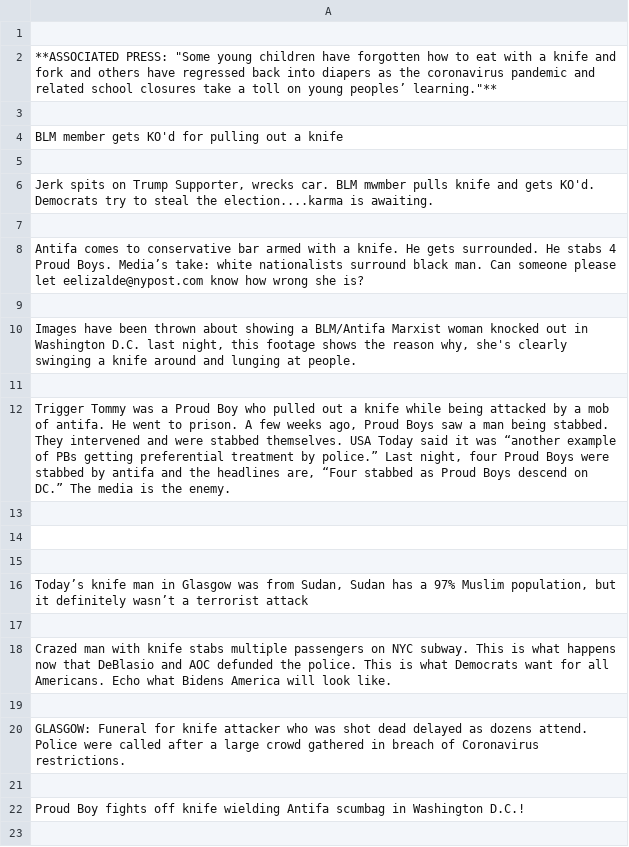
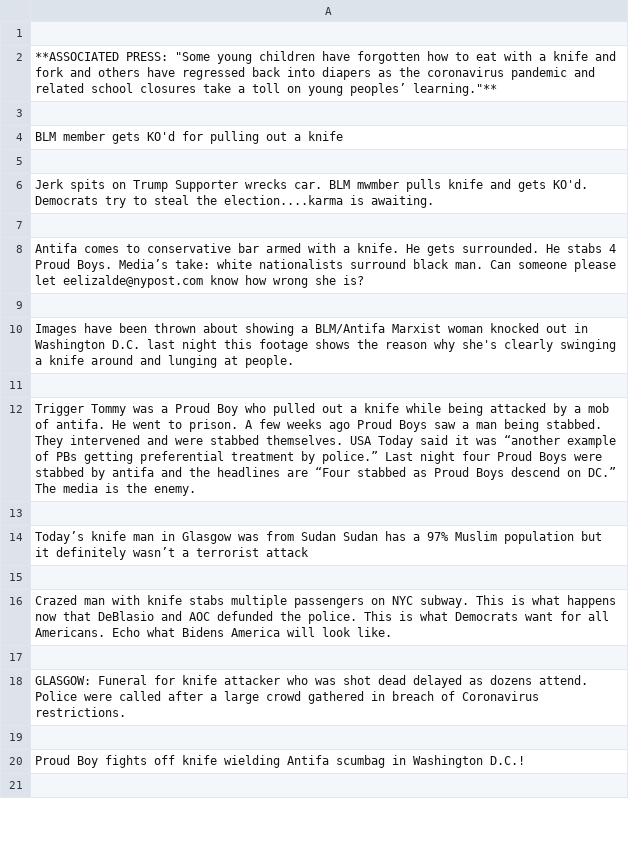
Before and after one commit to ThreatDetectives/Parler_Scraper, a CSV file: Ryan/posts_knife.csv, drawn as a sheet; only a part is shown; the diff covers the shown part only.

```diff
--- a/Ryan/posts_knife.csv
+++ b/Ryan/posts_knife.csv
@@ -5,3 +5,3 @@ BLM member gets KO'd for pulling out a knife
 
-"Jerk spits on Trump Supporter, wrecks car. BLM mwmber pulls knife and gets KO'd. Democrats try to steal the election....karma is awaiting."
+"Jerk spits on Trump Supporter wrecks car. BLM mwmber pulls knife and gets KO'd. Democrats try to steal the election....karma is awaiting."
 
@@ -9,9 +9,7 @@ Antifa comes to conservative bar armed with a knife. He gets surrounded. He stab
 
-"Images have been thrown about showing a BLM/Antifa Marxist woman knocked out in Washington D.C. last night, this footage shows the reason why, she's clearly swinging a knife around and lunging at people."
+"Images have been thrown about showing a BLM/Antifa Marxist woman knocked out in Washington D.C. last night this footage shows the reason why she's clearly swinging a knife around and lunging at people."
 
-"Trigger Tommy was a Proud Boy who pulled out a knife while being attacked by a mob of antifa. He went to prison. A few weeks ago, Proud Boys saw a man being stabbed. They intervened and were stabbed themselves. USA Today said it was “another example of PBs getting preferential treatment by police.” Last night, four Proud Boys were stabbed by antifa and the headlines are, “Four stabbed as Proud Boys descend on DC.” The media is the enemy."
+"Trigger Tommy was a Proud Boy who pulled out a knife while being attacked by a mob of antifa. He went to prison. A few weeks ago Proud Boys saw a man being stabbed. They intervened and were stabbed themselves. USA Today said it was “another example of PBs getting preferential treatment by police.” Last night four Proud Boys were stabbed by antifa and the headlines are “Four stabbed as Proud Boys descend on DC.” The media is the enemy."
 
-
-
-"Today’s knife man in Glasgow was from Sudan, Sudan has a 97% Muslim population, but it definitely wasn’t a terrorist attack"
+"Today’s knife man in Glasgow was from Sudan Sudan has a 97% Muslim population but it definitely wasn’t a terrorist attack"
 
```
Also changed, not shown: 8 removed rows and 16 edited cells elsewhere in this file, Ryan/posts_January_6.csv, Ryan/posts_invade.csv, 4 other files.
